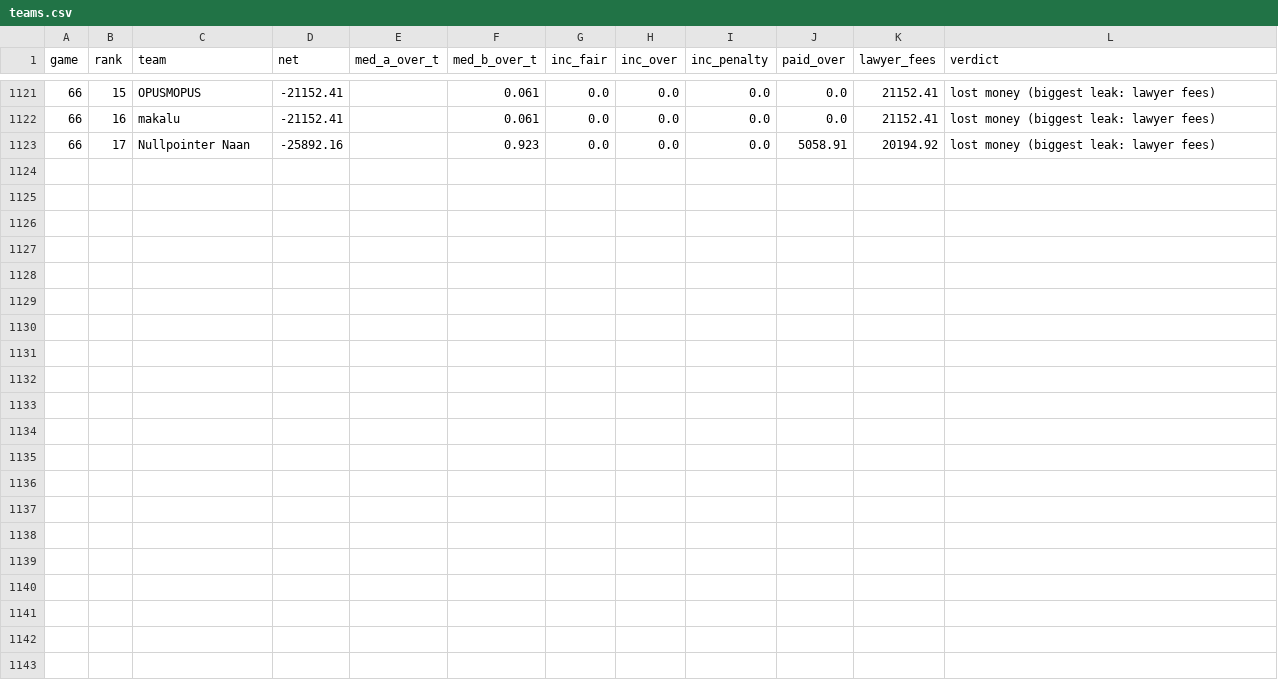
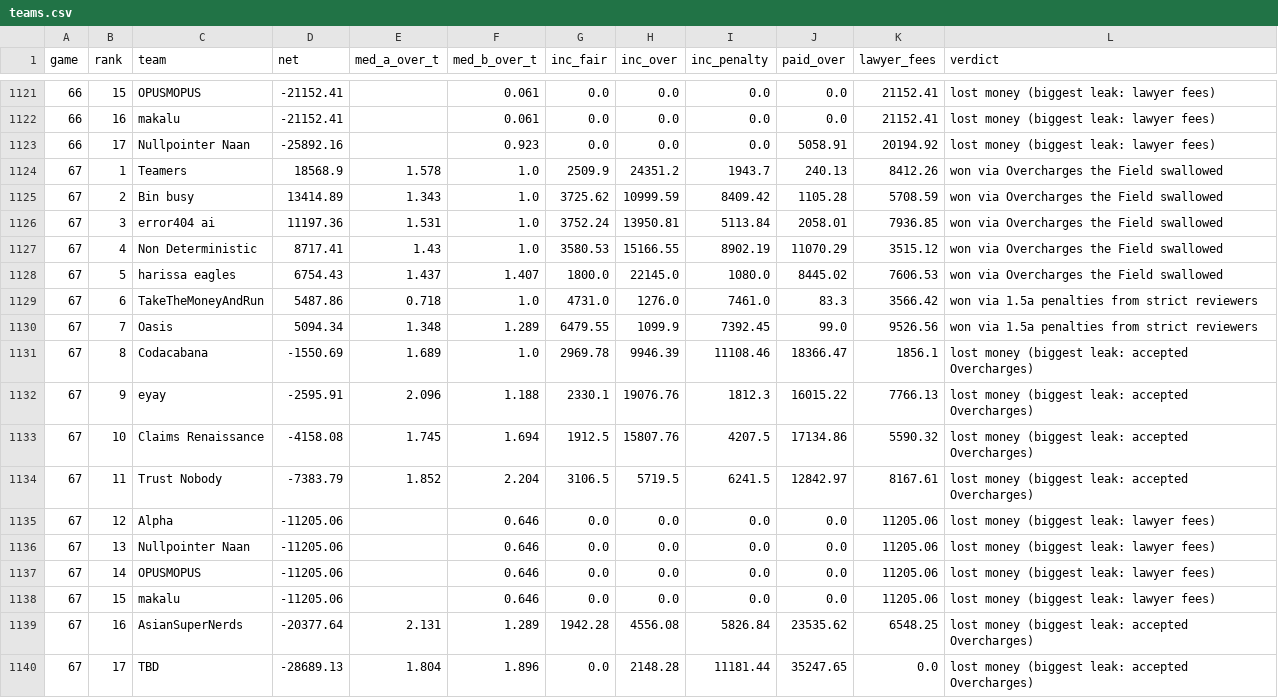
Before and after one commit to eixfachZabii/WireClaim, a CSV file: case_analysis/data/teams.csv, drawn as a sheet; only a part is shown, gaps mark what is left out; the diff names each change by its address in the sheet, - before the commit and + after, or states it on an @@ line.

```diff
--- a/case_analysis/data/teams.csv
+++ b/case_analysis/data/teams.csv
+row 1124: 67 | 1 | Teamers | 18568.9 | 1.578 | 1.0 | 2509.9 | 24351.2 | 1943.7 | 240.13 | 8412.26 | won via Overcharges the Field swallowed
+row 1125: 67 | 2 | Bin busy | 13414.89 | 1.343 | 1.0 | 3725.62 | 10999.59 | 8409.42 | 1105.28 | 5708.59 | won via Overcharges the Field swallowed
+row 1126: 67 | 3 | error404 ai | 11197.36 | 1.531 | 1.0 | 3752.24 | 13950.81 | 5113.84 | 2058.01 | 7936.85 | won via Overcharges the Field swallowed
+row 1127: 67 | 4 | Non Deterministic | 8717.41 | 1.43 | 1.0 | 3580.53 | 15166.55 | 8902.19 | 11070.29 | 3515.12 | won via Overcharges the Field swallowed
+row 1128: 67 | 5 | harissa eagles | 6754.43 | 1.437 | 1.407 | 1800.0 | 22145.0 | 1080.0 | 8445.02 | 7606.53 | won via Overcharges the Field swallowed
+row 1129: 67 | 6 | TakeTheMoneyAndRun | 5487.86 | 0.718 | 1.0 | 4731.0 | 1276.0 | 7461.0 | 83.3 | 3566.42 | won via 1.5a penalties from strict reviewers
+row 1130: 67 | 7 | Oasis | 5094.34 | 1.348 | 1.289 | 6479.55 | 1099.9 | 7392.45 | 99.0 | 9526.56 | won via 1.5a penalties from strict reviewers
+row 1131: 67 | 8 | Codacabana | -1550.69 | 1.689 | 1.0 | 2969.78 | 9946.39 | 11108.46 | 18366.47 | 1856.1 | lost money (biggest leak: accepted Overcharges)
+row 1132: 67 | 9 | eyay | -2595.91 | 2.096 | 1.188 | 2330.1 | 19076.76 | 1812.3 | 16015.22 | 7766.13 | lost money (biggest leak: accepted Overcharges)
+row 1133: 67 | 10 | Claims Renaissance | -4158.08 | 1.745 | 1.694 | 1912.5 | 15807.76 | 4207.5 | 17134.86 | 5590.32 | lost money (biggest leak: accepted Overcharges)
+row 1134: 67 | 11 | Trust Nobody | -7383.79 | 1.852 | 2.204 | 3106.5 | 5719.5 | 6241.5 | 12842.97 | 8167.61 | lost money (biggest leak: accepted Overcharges)
+row 1135: 67 | 12 | Alpha | -11205.06 |  | 0.646 | 0.0 | 0.0 | 0.0 | 0.0 | 11205.06 | lost money (biggest leak: lawyer fees)
+row 1136: 67 | 13 | Nullpointer Naan | -11205.06 |  | 0.646 | 0.0 | 0.0 | 0.0 | 0.0 | 11205.06 | lost money (biggest leak: lawyer fees)
+row 1137: 67 | 14 | OPUSMOPUS | -11205.06 |  | 0.646 | 0.0 | 0.0 | 0.0 | 0.0 | 11205.06 | lost money (biggest leak: lawyer fees)
+row 1138: 67 | 15 | makalu | -11205.06 |  | 0.646 | 0.0 | 0.0 | 0.0 | 0.0 | 11205.06 | lost money (biggest leak: lawyer fees)
+row 1139: 67 | 16 | AsianSuperNerds | -20377.64 | 2.131 | 1.289 | 1942.28 | 4556.08 | 5826.84 | 23535.62 | 6548.25 | lost money (biggest leak: accepted Overcharges)
+row 1140: 67 | 17 | TBD | -28689.13 | 1.804 | 1.896 | 0.0 | 2148.28 | 11181.44 | 35247.65 | 0.0 | lost money (biggest leak: accepted Overcharges)
```
Also changed, not shown: case_analysis/data/activity.csv, case_analysis/data/balance.csv, 13 other files.
